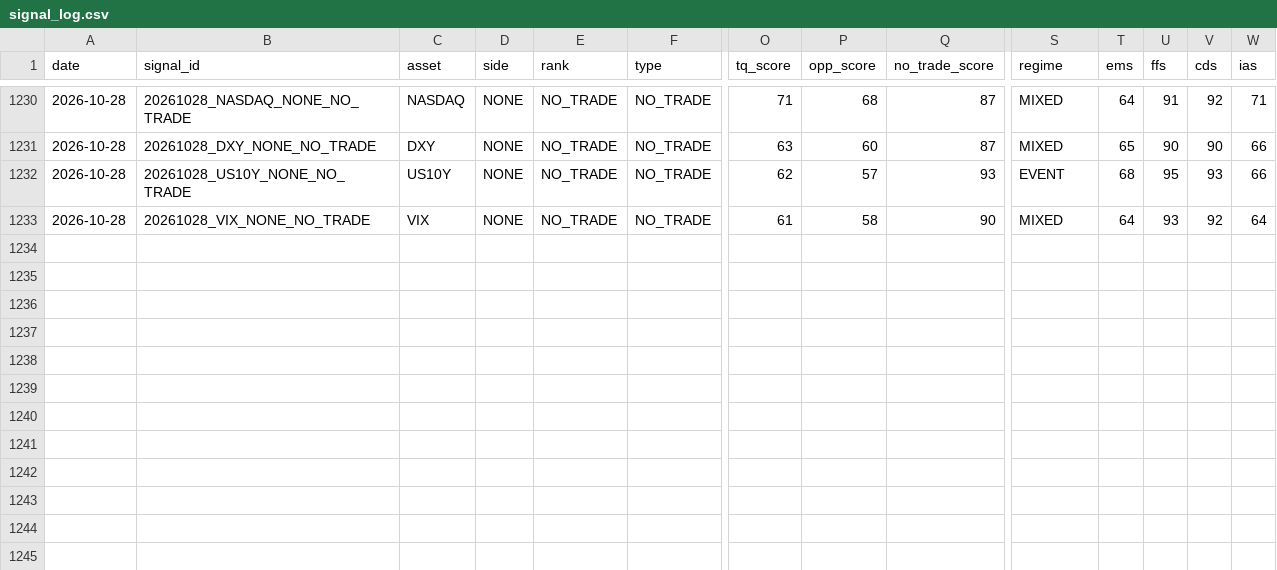
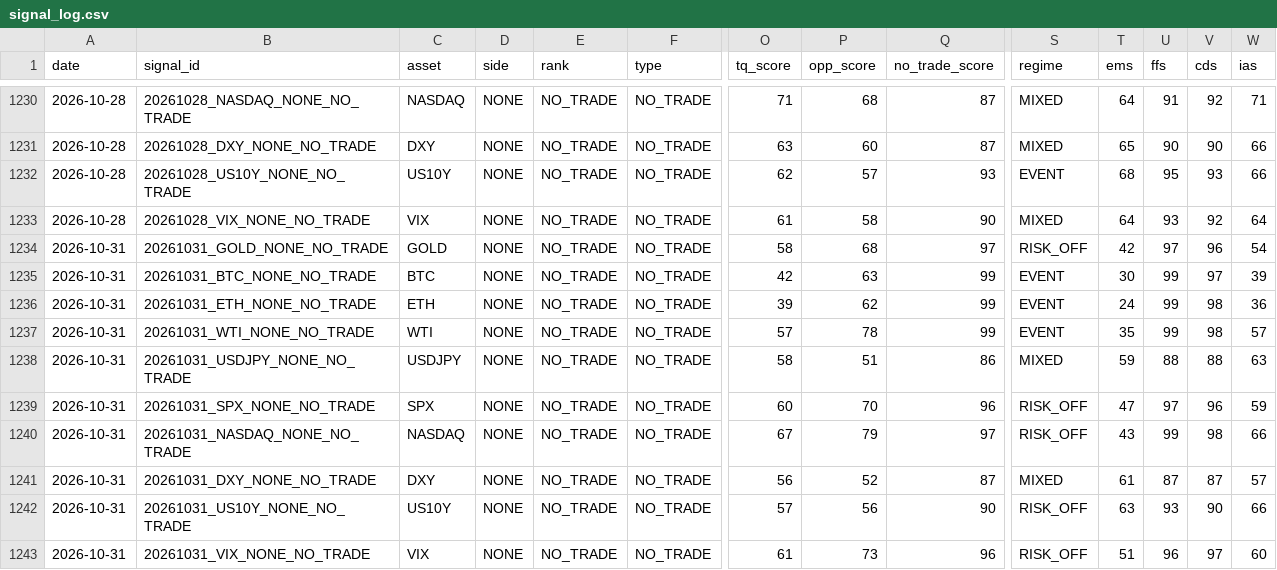
Before and after one commit to Tadaim2tk/tactical-swing-os, a CSV file: data/signal_log.csv, drawn as a sheet; only a part is shown, gaps mark what is left out; rows hold the shown columns only; the diff names each change by its address in the sheet, - before the commit and + after, or states it on an @@ line.

Commit message:
data: ingest October 31 ChatGPT NO_TRADE log (#196)

```diff
--- a/data/signal_log.csv
+++ b/data/signal_log.csv
+row 1234: 2026-10-31 | 20261031_GOLD_NONE_NO_TRADE | GOLD | NONE | NO_TRADE | NO_TRADE | 58 | 68 | 97 | RISK_OFF | 42 | 97 | 96 | 54
+row 1235: 2026-10-31 | 20261031_BTC_NONE_NO_TRADE | BTC | NONE | NO_TRADE | NO_TRADE | 42 | 63 | 99 | EVENT | 30 | 99 | 97 | 39
+row 1236: 2026-10-31 | 20261031_ETH_NONE_NO_TRADE | ETH | NONE | NO_TRADE | NO_TRADE | 39 | 62 | 99 | EVENT | 24 | 99 | 98 | 36
+row 1237: 2026-10-31 | 20261031_WTI_NONE_NO_TRADE | WTI | NONE | NO_TRADE | NO_TRADE | 57 | 78 | 99 | EVENT | 35 | 99 | 98 | 57
+row 1238: 2026-10-31 | 20261031_USDJPY_NONE_NO_TRADE | USDJPY | NONE | NO_TRADE | NO_TRADE | 58 | 51 | 86 | MIXED | 59 | 88 | 88 | 63
+row 1239: 2026-10-31 | 20261031_SPX_NONE_NO_TRADE | SPX | NONE | NO_TRADE | NO_TRADE | 60 | 70 | 96 | RISK_OFF | 47 | 97 | 96 | 59
+row 1240: 2026-10-31 | 20261031_NASDAQ_NONE_NO_TRADE | NASDAQ | NONE | NO_TRADE | NO_TRADE | 67 | 79 | 97 | RISK_OFF | 43 | 99 | 98 | 66
+row 1241: 2026-10-31 | 20261031_DXY_NONE_NO_TRADE | DXY | NONE | NO_TRADE | NO_TRADE | 56 | 52 | 87 | MIXED | 61 | 87 | 87 | 57
+row 1242: 2026-10-31 | 20261031_US10Y_NONE_NO_TRADE | US10Y | NONE | NO_TRADE | NO_TRADE | 57 | 56 | 90 | RISK_OFF | 63 | 93 | 90 | 66
+row 1243: 2026-10-31 | 20261031_VIX_NONE_NO_TRADE | VIX | NONE | NO_TRADE | NO_TRADE | 61 | 73 | 96 | RISK_OFF | 51 | 96 | 97 | 60
```
Also changed, not shown: data/crypto_grounds_observations.csv, data/expected_r_basis.csv, 3 other files.
